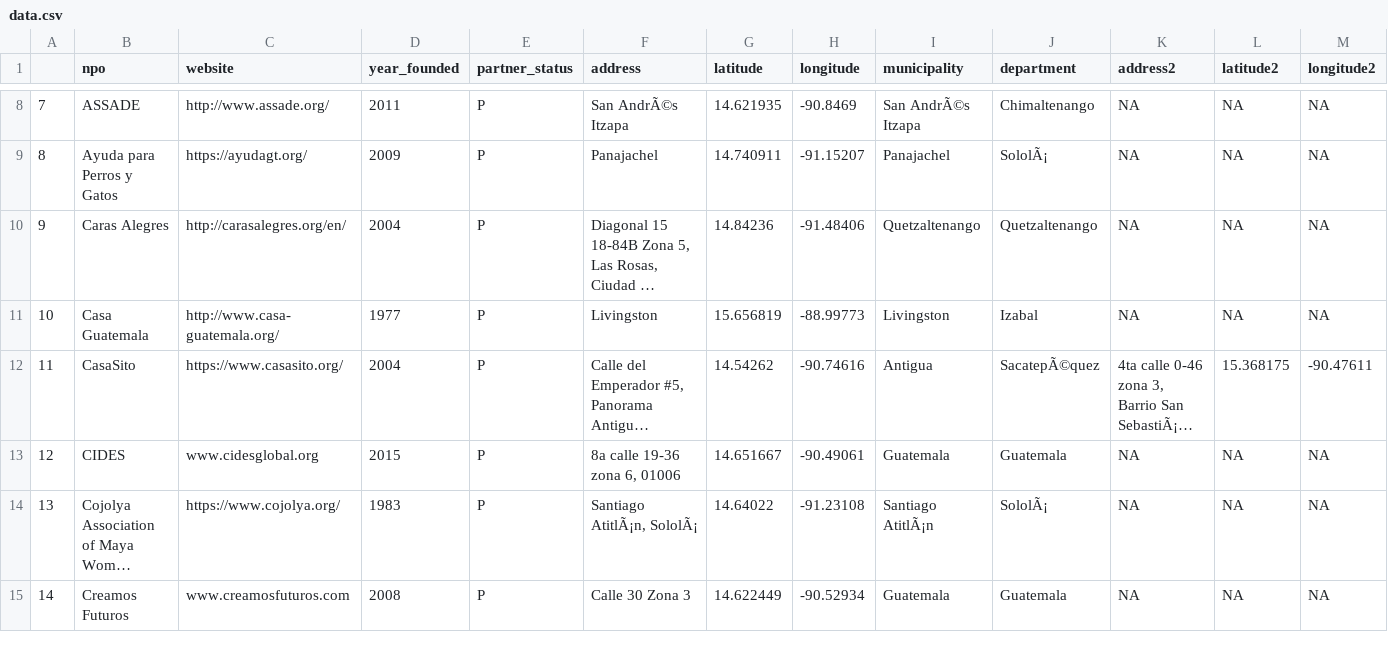
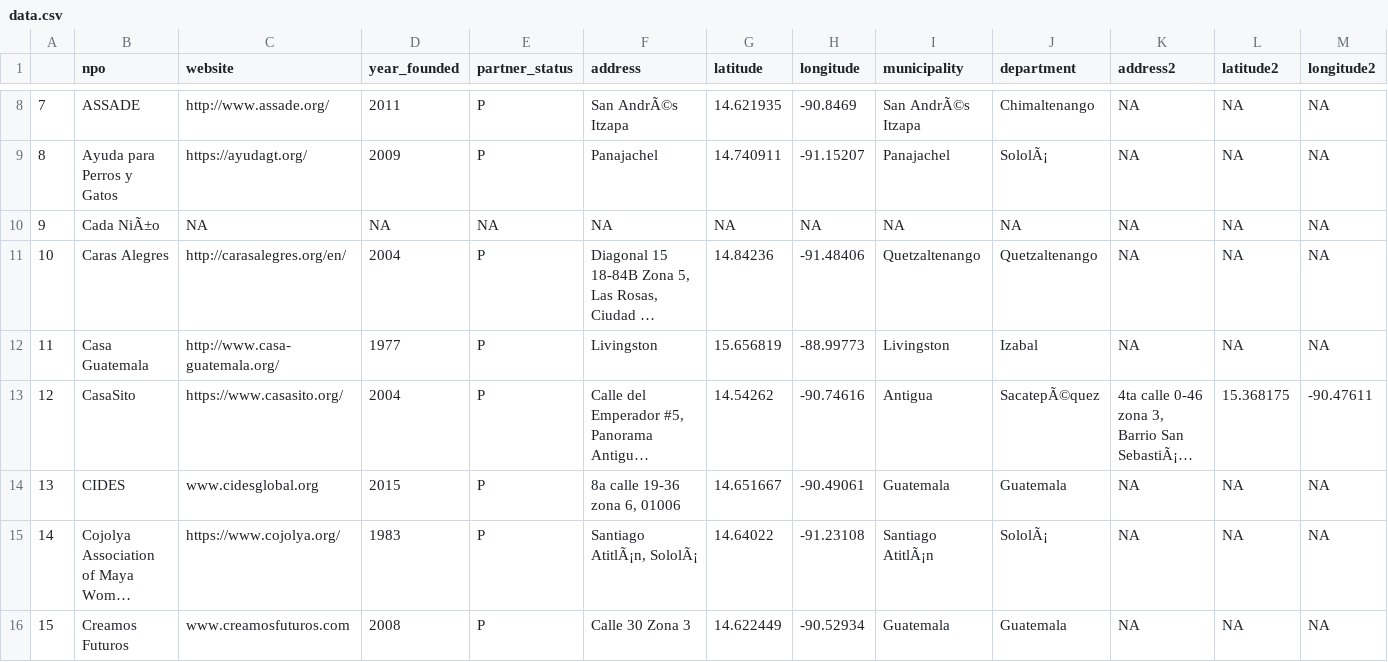
Before and after one commit to ethantenison/Pionero_Philanthropy, a CSV file: data/data.csv, drawn as a sheet; only a part is shown, gaps mark what is left out; long unchanged cells end in …; addresses are those after the commit; rows hold the shown columns only; the diff names each change by its address in the sheet, - before the commit and + after, or states it on an @@ line.

Commit message:
Haven't gotten the demographic data to work yet.

```diff
--- a/data/data.csv
+++ b/data/data.csv
+row 10: 9 | Cada NiÃ±o | NA | NA | NA | NA | NA | NA | NA | NA | NA | NA | NA
@@ column A renumbered from row 11 down @@
```
Also changed, not shown: 3 other files.
